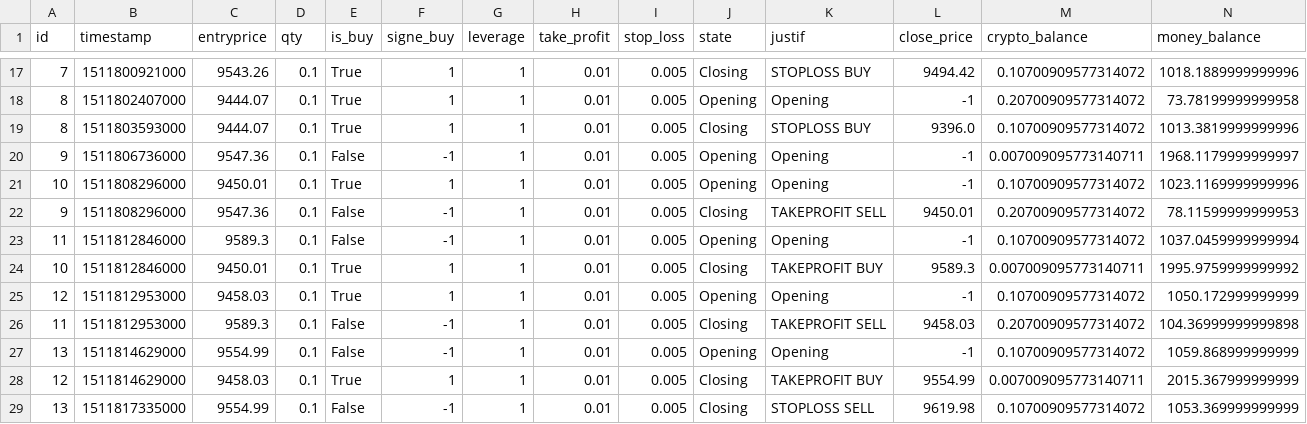
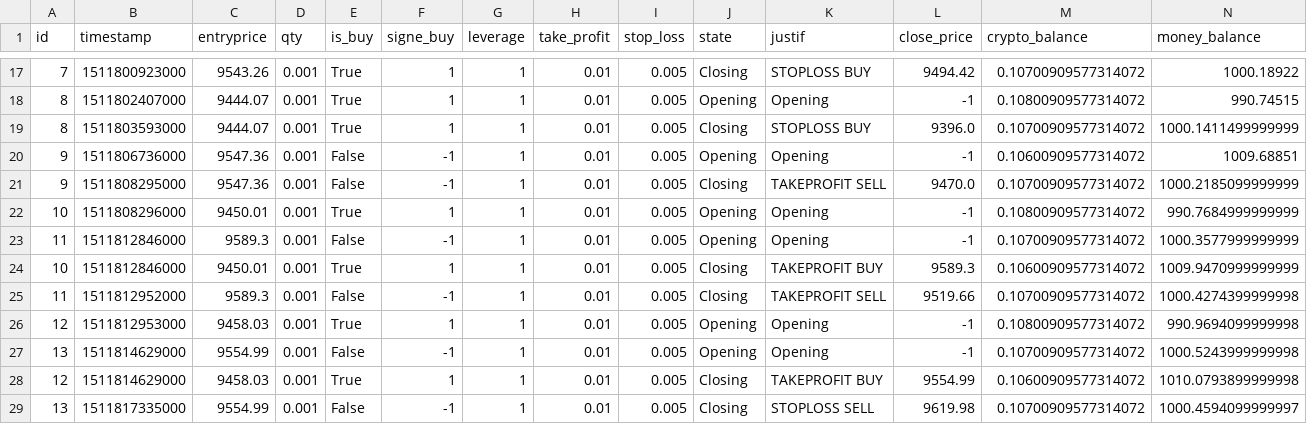
Before and after one commit to InfoFlower/Grid_Trading, a CSV file: src/OPE/reporting/BACKTESTS/1/position_event.csv, drawn as a sheet; only a part is shown, gaps mark what is left out; the diff covers the shown part only.

```diff
--- a/src/OPE/reporting/BACKTESTS/1/position_event.csv
+++ b/src/OPE/reporting/BACKTESTS/1/position_event.csv
@@ -17,13 +17,13 @@ id,timestamp,entryprice,qty,is_buy,signe_buy,leverage,take_profit,stop_loss,stat
-7,1511800921000,9543.26,0.1,True,1,1,0.01,0.005,Closing,STOPLOSS BUY,9494.42,0.10700909577314072,1018.1889999999996
-8,1511802407000,9444.07,0.1,True,1,1,0.01,0.005,Opening,Opening,-1,0.20700909577314072,73.78199999999958
-8,1511803593000,9444.07,0.1,True,1,1,0.01,0.005,Closing,STOPLOSS BUY,9396.0,0.10700909577314072,1013.3819999999996
-9,1511806736000,9547.36,0.1,False,-1,1,0.01,0.005,Opening,Opening,-1,0.007009095773140711,1968.1179999999997
-10,1511808296000,9450.01,0.1,True,1,1,0.01,0.005,Opening,Opening,-1,0.10700909577314072,1023.1169999999996
-9,1511808296000,9547.36,0.1,False,-1,1,0.01,0.005,Closing,TAKEPROFIT SELL,9450.01,0.20700909577314072,78.11599999999953
-11,1511812846000,9589.3,0.1,False,-1,1,0.01,0.005,Opening,Opening,-1,0.10700909577314072,1037.0459999999994
-10,1511812846000,9450.01,0.1,True,1,1,0.01,0.005,Closing,TAKEPROFIT BUY,9589.3,0.007009095773140711,1995.9759999999992
-12,1511812953000,9458.03,0.1,True,1,1,0.01,0.005,Opening,Opening,-1,0.10700909577314072,1050.172999999999
-11,1511812953000,9589.3,0.1,False,-1,1,0.01,0.005,Closing,TAKEPROFIT SELL,9458.03,0.20700909577314072,104.36999999999898
-13,1511814629000,9554.99,0.1,False,-1,1,0.01,0.005,Opening,Opening,-1,0.10700909577314072,1059.868999999999
-12,1511814629000,9458.03,0.1,True,1,1,0.01,0.005,Closing,TAKEPROFIT BUY,9554.99,0.007009095773140711,2015.367999999999
-13,1511817335000,9554.99,0.1,False,-1,1,0.01,0.005,Closing,STOPLOSS SELL,9619.98,0.10700909577314072,1053.369999999999
+7,1511800923000,9543.26,0.001,True,1,1,0.01,0.005,Closing,STOPLOSS BUY,9494.42,0.10700909577314072,1000.18922
+8,1511802407000,9444.07,0.001,True,1,1,0.01,0.005,Opening,Opening,-1,0.10800909577314072,990.74515
+8,1511803593000,9444.07,0.001,True,1,1,0.01,0.005,Closing,STOPLOSS BUY,9396.0,0.10700909577314072,1000.1411499999999
+9,1511806736000,9547.36,0.001,False,-1,1,0.01,0.005,Opening,Opening,-1,0.10600909577314072,1009.68851
+9,1511808295000,9547.36,0.001,False,-1,1,0.01,0.005,Closing,TAKEPROFIT SELL,9470.0,0.10700909577314072,1000.2185099999999
+10,1511808296000,9450.01,0.001,True,1,1,0.01,0.005,Opening,Opening,-1,0.10800909577314072,990.7684999999999
+11,1511812846000,9589.3,0.001,False,-1,1,0.01,0.005,Opening,Opening,-1,0.10700909577314072,1000.3577999999999
+10,1511812846000,9450.01,0.001,True,1,1,0.01,0.005,Closing,TAKEPROFIT BUY,9589.3,0.10600909577314072,1009.9470999999999
+11,1511812952000,9589.3,0.001,False,-1,1,0.01,0.005,Closing,TAKEPROFIT SELL,9519.66,0.10700909577314072,1000.4274399999998
+12,1511812953000,9458.03,0.001,True,1,1,0.01,0.005,Opening,Opening,-1,0.10800909577314072,990.9694099999998
+13,1511814629000,9554.99,0.001,False,-1,1,0.01,0.005,Opening,Opening,-1,0.10700909577314072,1000.5243999999998
+12,1511814629000,9458.03,0.001,True,1,1,0.01,0.005,Closing,TAKEPROFIT BUY,9554.99,0.10600909577314072,1010.0793899999998
+13,1511817335000,9554.99,0.001,False,-1,1,0.01,0.005,Closing,STOPLOSS SELL,9619.98,0.10700909577314072,1000.4594099999997
```
Also changed, not shown: 2 added rows, 2 removed rows and 38 edited cells elsewhere in this file, src/OPE/reporting/data_logger/Position.csv, 19 other files.
